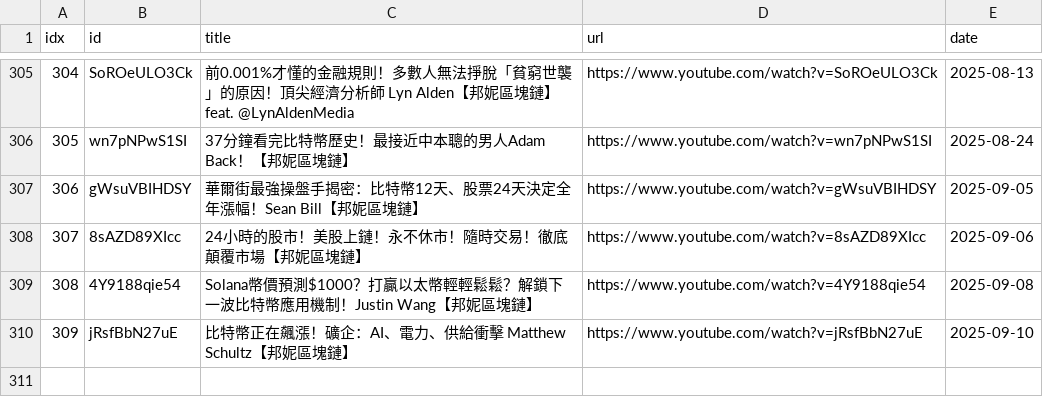
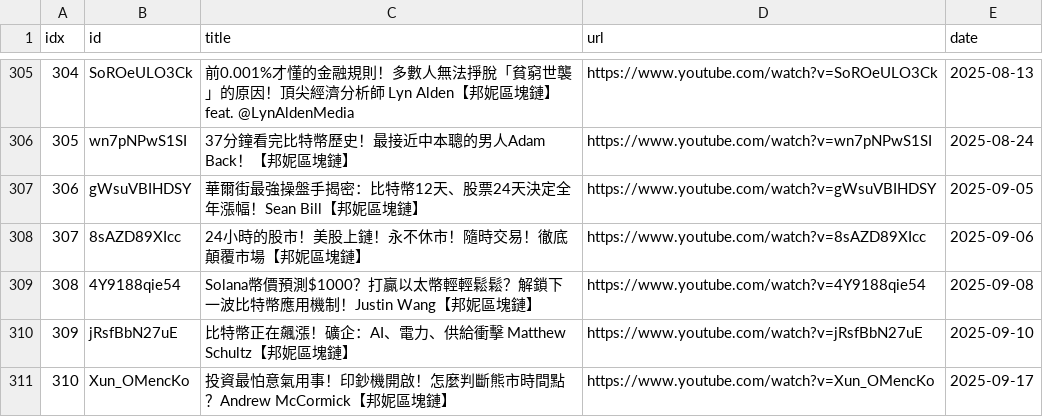
Before and after one commit to sumsjp/BonnieBlockchain, a CSV file: src/video_list.csv, drawn as a sheet; only a part is shown, gaps mark what is left out; the diff names each change by its address in the sheet, - before the commit and + after, or states it on an @@ line.

```diff
--- a/src/video_list.csv
+++ b/src/video_list.csv
+row 311: 310 | Xun_OMencKo | 投資最怕意氣用事！印鈔機開啟！怎麼判斷熊市時間點？Andrew McCormick【邦妮區塊鏈】 | https://www.youtube.com/watch?v=Xun_OMencKo | 2025-09-17
```
Also changed, not shown: 4 other files.
